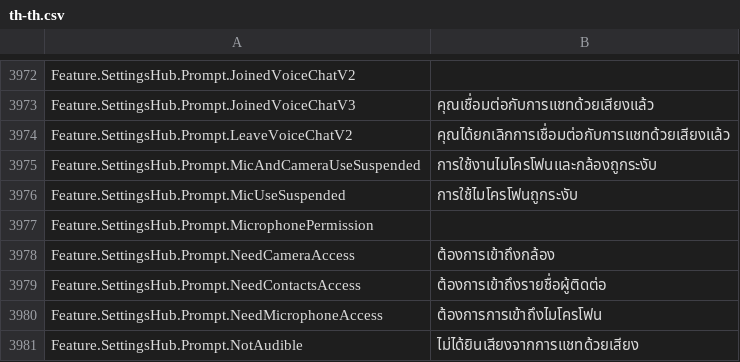
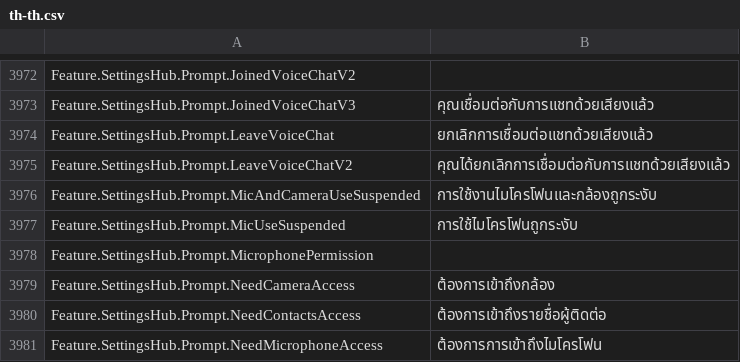
Before and after one commit to walway/Roblox-Datamine, a CSV file: InExperience/Locales/Common/th-th.csv, drawn as a sheet; only a part is shown, gaps mark what is left out; the shorter side is filled out with more unchanged rows; the diff names each change by its address in the sheet, - before the commit and + after, or states it on an @@ line.

```diff
--- a/InExperience/Locales/Common/th-th.csv
+++ b/InExperience/Locales/Common/th-th.csv
+row 3974: Feature.SettingsHub.Prompt.LeaveVoiceChat | ยกเลิกการเชื่อมต่อแชทด้วยเสียงแล้ว
```
Also changed, not shown: InExperience/Locales/Common/ar-001.csv, InExperience/Locales/Common/hi-in.csv, 16 other files.
